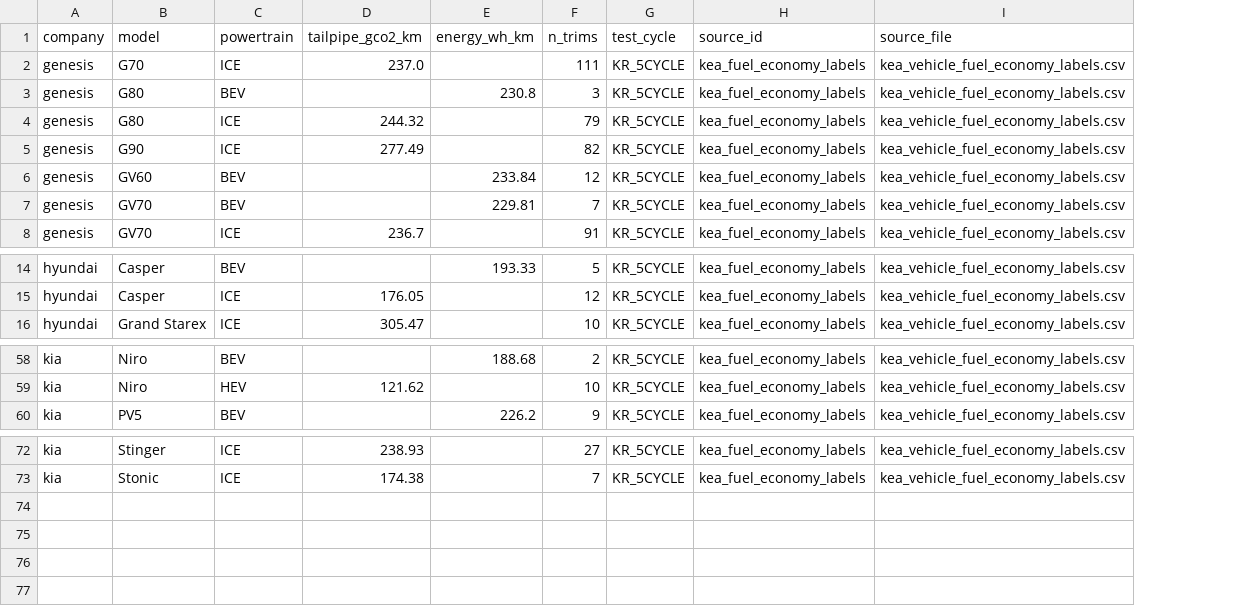
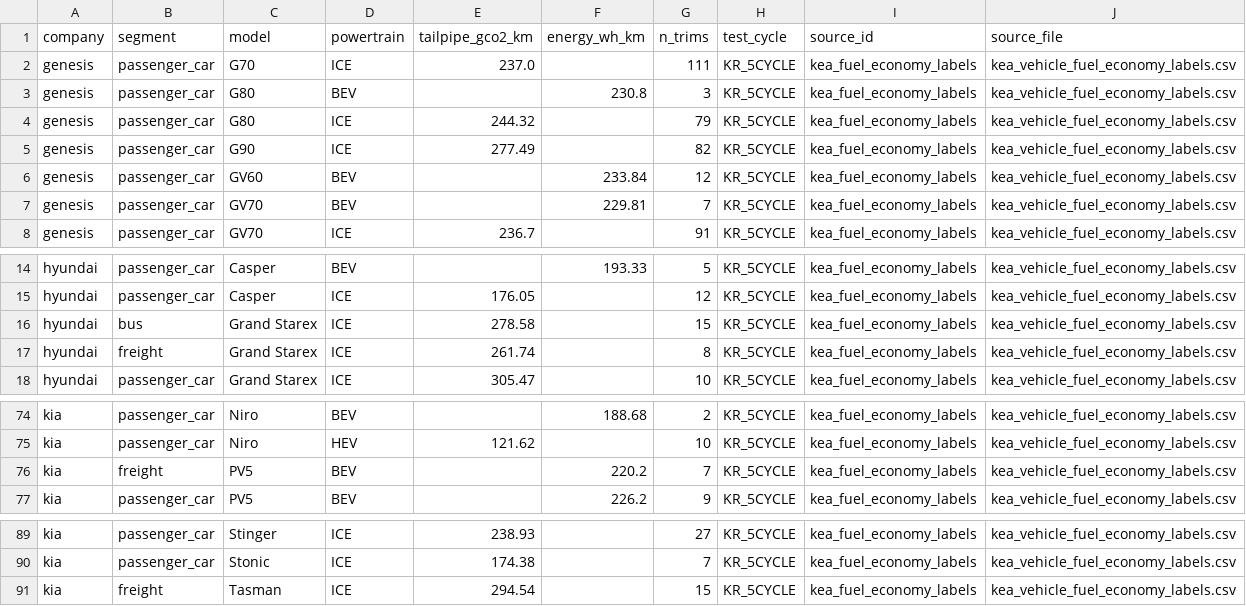
Before and after one commit to PLANiT-Institute/tradeimpact, a CSV file: data/auto/vehicle_technology/processed/vehicle_technology_kr_kea.csv, drawn as a sheet; only a part is shown, gaps mark what is left out; the diff covers the shown part only; the diff names each change by its address in the sheet, - before the commit and + after, or states it on an @@ line.

```diff
--- a/data/auto/vehicle_technology/processed/vehicle_technology_kr_kea.csv
+++ b/data/auto/vehicle_technology/processed/vehicle_technology_kr_kea.csv
+column B (segment), rows 2-8: all passenger_car; rows 14-15: passenger_car | passenger_car; row 18: passenger_car; rows 74-75: passenger_car | passenger_car; row 77: passenger_car; rows 89-90: passenger_car | passenger_car
+row 16: hyundai | bus | Grand Starex | ICE | 278.58 |  | 15 | KR_5CYCLE | kea_fuel_economy_labels | kea_vehicle_fuel_economy_labels.csv
+row 17: hyundai | freight | Grand Starex | ICE | 261.74 |  | 8 | KR_5CYCLE | kea_fuel_economy_labels | kea_vehicle_fuel_economy_labels.csv
+row 76: kia | freight | PV5 | BEV |  | 220.2 | 7 | KR_5CYCLE | kea_fuel_economy_labels | kea_vehicle_fuel_economy_labels.csv
+row 91: kia | freight | Tasman | ICE | 294.54 |  | 15 | KR_5CYCLE | kea_fuel_economy_labels | kea_vehicle_fuel_economy_labels.csv
```
Also changed, not shown: 14 added rows elsewhere in this file, data/auto/output/cohorts_withheld.csv, data/auto/output/destination_parameters_kr.csv, 43 other files.
